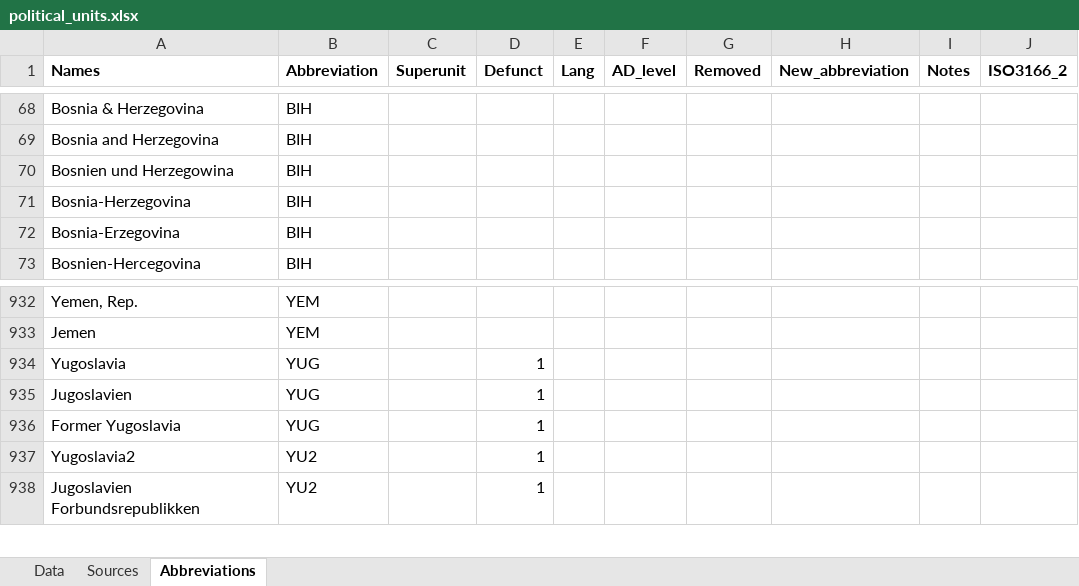
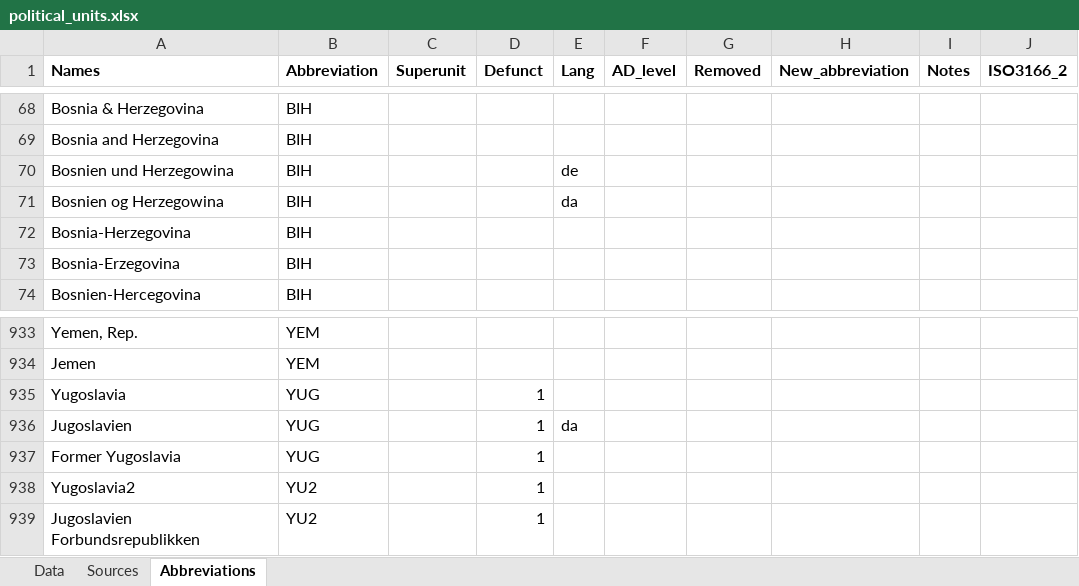
Before and after one commit to Deleetdk/kirkegaard, an Excel workbook: inst/extdata/political_units.xlsx, sheet Abbreviations, drawn as a sheet; only a part is shown, gaps mark what is left out; values as stored, in another font and other column widths than the file's, no borders; addresses are those after the commit; the diff names each change by its address in the sheet, - before the commit and + after, or states it on an @@ line.

Commit message:
Update to political units.

```diff
--- a/inst/extdata/political_units.xlsx (sheet Abbreviations)
+++ b/inst/extdata/political_units.xlsx (sheet Abbreviations)
-E70 (Lang): (empty)
+E70 (Lang): de
+row 71: Bosnien og Herzegowina | BIH |  |  | da
-E936 (Lang): (empty)
+E936 (Lang): da
```
